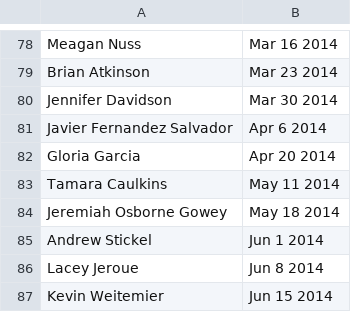
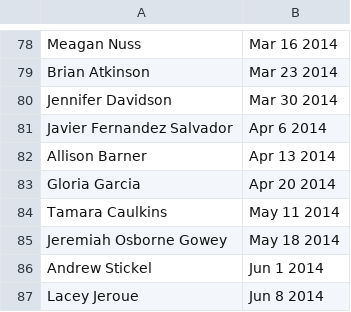
Before and after one commit to finchnSNPs/InspirationDisseminationSchedule, a CSV file: scheduled.csv, drawn as a sheet; only a part is shown, gaps mark what is left out; the shorter side is filled out with more unchanged rows.

Commit message:
update previous guests

```diff
--- a/scheduled.csv
+++ b/scheduled.csv
@@ -81,2 +81,3 @@
 "Javier Fernandez Salvador","Apr 6 2014"
+"Allison Barner","Apr 13 2014"
 "Gloria Garcia","Apr 20 2014"
```
